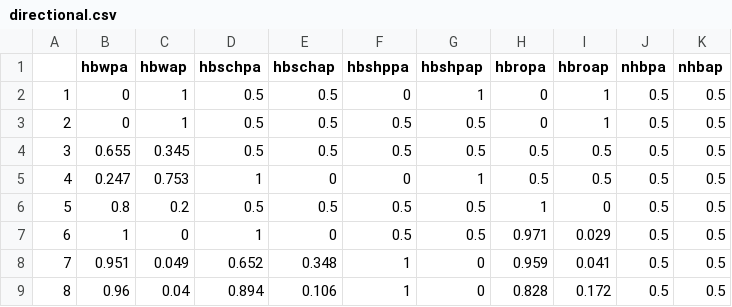
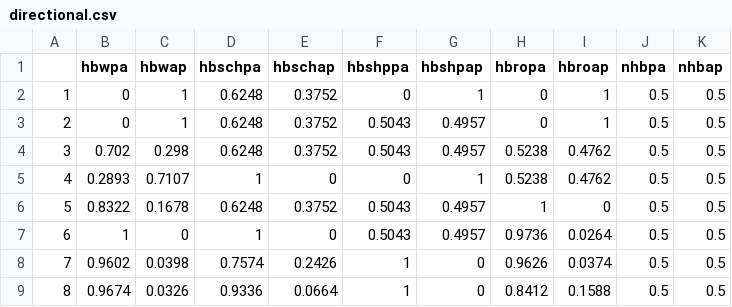
Before and after one commit to TPAU/OSUM, a CSV file: data/directional.csv, drawn as a sheet; only a part is shown; the diff covers the shown part only.

```diff
--- a/data/directional.csv
+++ b/data/directional.csv
@@ -2,8 +2,8 @@
-1,0,1,0.5,0.5,0,1,0,1,0.5,0.5
-2,0,1,0.5,0.5,0.5,0.5,0,1,0.5,0.5
-3,0.655,0.345,0.5,0.5,0.5,0.5,0.5,0.5,0.5,0.5
-4,0.247,0.753,1,0,0,1,0.5,0.5,0.5,0.5
-5,0.8,0.2,0.5,0.5,0.5,0.5,1,0,0.5,0.5
-6,1,0,1,0,0.5,0.5,0.971,0.029,0.5,0.5
-7,0.951,0.049,0.652,0.348,1,0,0.959,0.041,0.5,0.5
-8,0.96,0.04,0.894,0.106,1,0,0.828,0.172,0.5,0.5
+"1",0,1,0.6248,0.3752,0,1,0,1,0.5,0.5
+"2",0,1,0.6248,0.3752,0.5043,0.4957,0,1,0.5,0.5
+"3",0.702,0.298,0.6248,0.3752,0.5043,0.4957,0.5238,0.4762,0.5,0.5
+"4",0.2893,0.7107,1,0,0,1,0.5238,0.4762,0.5,0.5
+"5",0.8322,0.1678,0.6248,0.3752,0.5043,0.4957,1,0,0.5,0.5
+"6",1,0,1,0,0.5043,0.4957,0.9736,0.0264,0.5,0.5
+"7",0.9602,0.0398,0.7574,0.2426,1,0,0.9626,0.0374,0.5,0.5
+"8",0.9674,0.0326,0.9336,0.0664,1,0,0.8412,0.1588,0.5,0.5
```
Also changed, not shown: 114 edited cells elsewhere in this file, data/diurnal.csv, data/ext_diurnal.csv, 14 other files.
